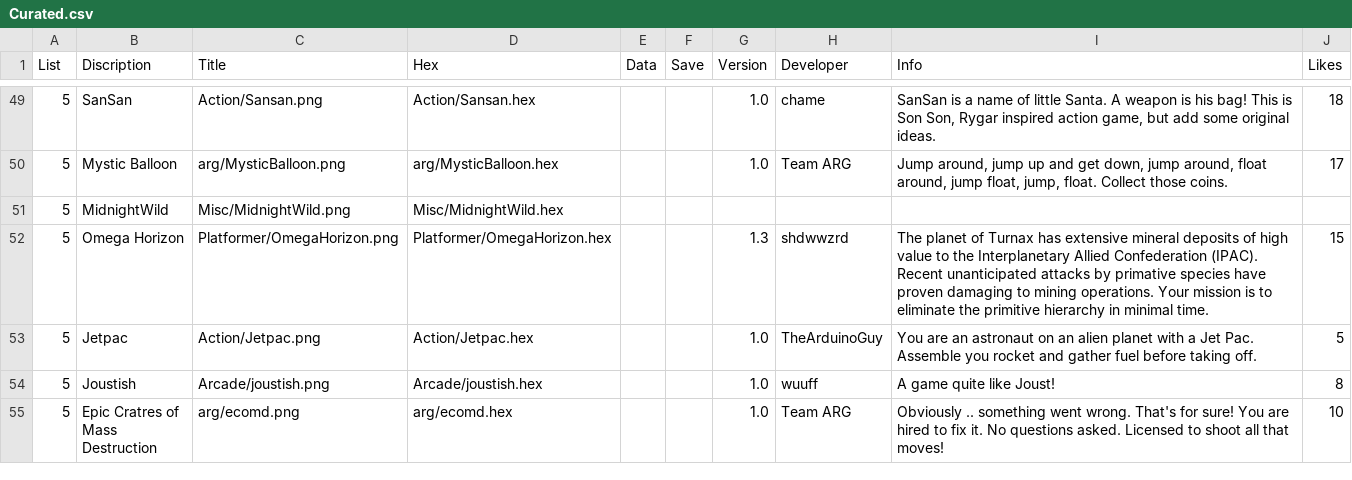
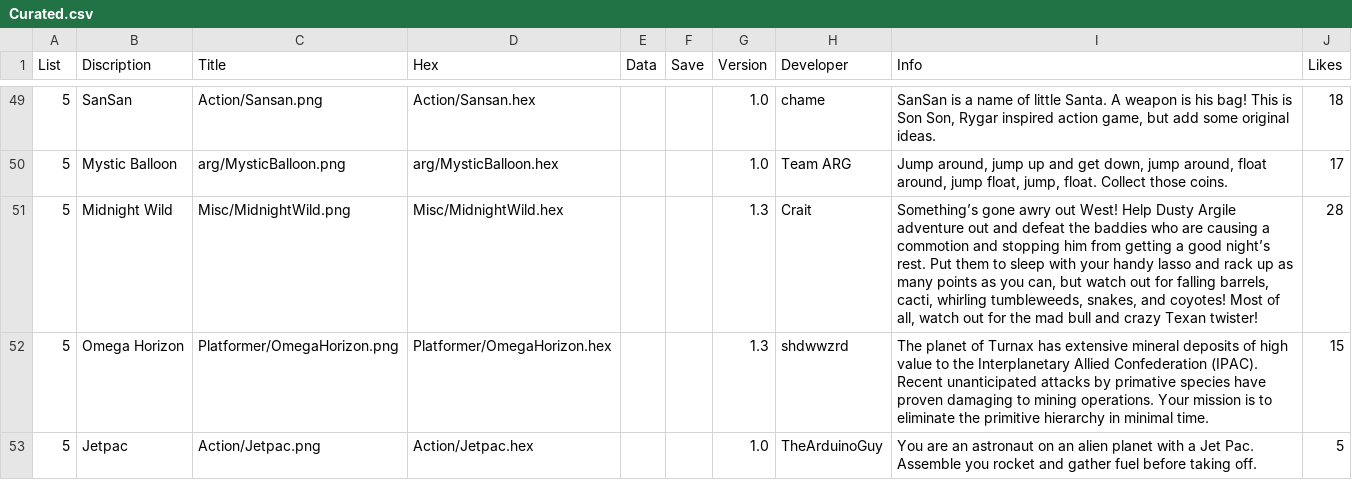
Before and after one commit to filmote/CartBuilder, a CSV file: Curated.csv, drawn as a sheet; only a part is shown, gaps mark what is left out; the shorter side is filled out with more unchanged rows.

Commit message:
Update Curated.csv

```diff
--- a/Curated.csv
+++ b/Curated.csv
@@ -50,3 +50,3 @@ List;Discription;Title;Hex;Data;Save;Version;Developer;Info;Likes
 5;Mystic Balloon;arg/MysticBalloon.png;arg/MysticBalloon.hex;;;1.0;Team ARG;Jump around, jump up and get down, jump around, float around, jump float, jump, float. Collect those coins.;17
-5;MidnightWild;Misc/MidnightWild.png;Misc/MidnightWild.hex;;;;;;
+5;Midnight Wild;Misc/MidnightWild.png;Misc/MidnightWild.hex;;;1.3;Crait;Something’s gone awry out West! Help Dusty Argile adventure out and defeat the baddies who are causing a commotion and stopping him from getting a good night’s rest. Put them to sleep with your handy lasso and rack up as many points as you can, but watch out for falling barrels, cacti, whirling tumbleweeds, snakes, and coyotes! Most of all, watch out for the mad bull and crazy Texan twister!;28
 5;Omega Horizon;Platformer/OmegaHorizon.png;Platformer/OmegaHorizon.hex;;;1.3;shdwwzrd;The planet of Turnax has extensive mineral deposits of high value to the Interplanetary Allied Confederation (IPAC). Recent unanticipated attacks by primative species have proven damaging to mining operations. Your mission is to eliminate the primitive hierarchy in minimal time.;15
```
